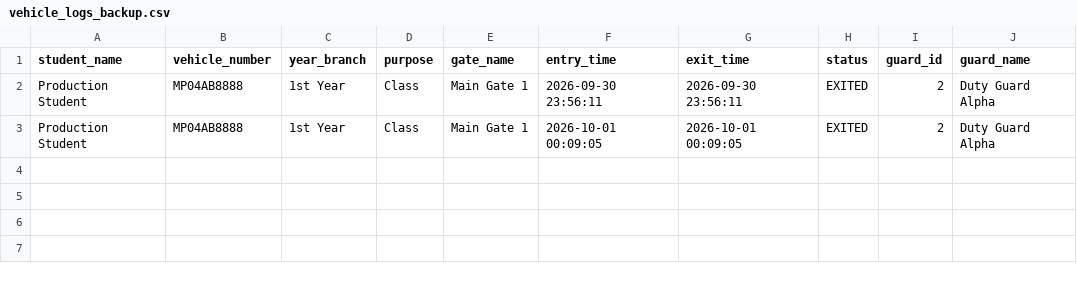
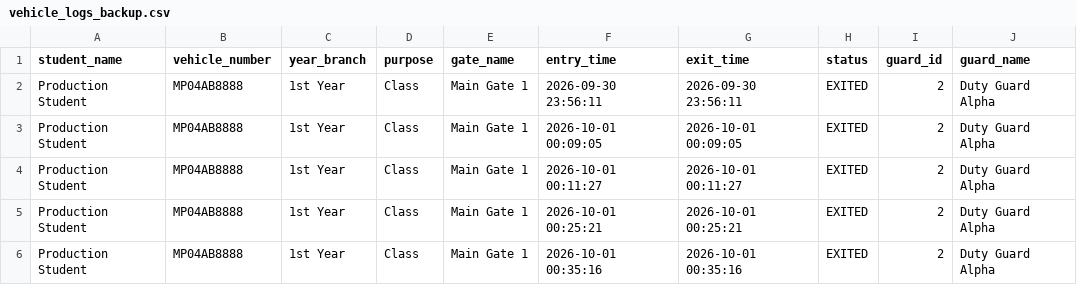
Before and after one commit to Himanshu12-prog/Campus-Gate-Entry-Vehicle-Management-System, a CSV file: vehicle_logs_backup.csv, drawn as a sheet; the diff names each change by its address in the sheet, - before the commit and + after, or states it on an @@ line.

Commit message:
feat: Add persistent dual CSV backup (users_backup.csv & vehicle_logs_backup.csv) for zero data loss across updates/restarts

```diff
--- a/vehicle_logs_backup.csv
+++ b/vehicle_logs_backup.csv
+row 4: Production Student | MP04AB8888 | 1st Year | Class | Main Gate 1 | 2026-10-01 00:11:27 | 2026-10-01 00:11:27 | EXITED | 2 | Duty Guard Alpha
+row 5: Production Student | MP04AB8888 | 1st Year | Class | Main Gate 1 | 2026-10-01 00:25:21 | 2026-10-01 00:25:21 | EXITED | 2 | Duty Guard Alpha
+row 6: Production Student | MP04AB8888 | 1st Year | Class | Main Gate 1 | 2026-10-01 00:35:16 | 2026-10-01 00:35:16 | EXITED | 2 | Duty Guard Alpha
```
Also changed, not shown: 2 other files.
